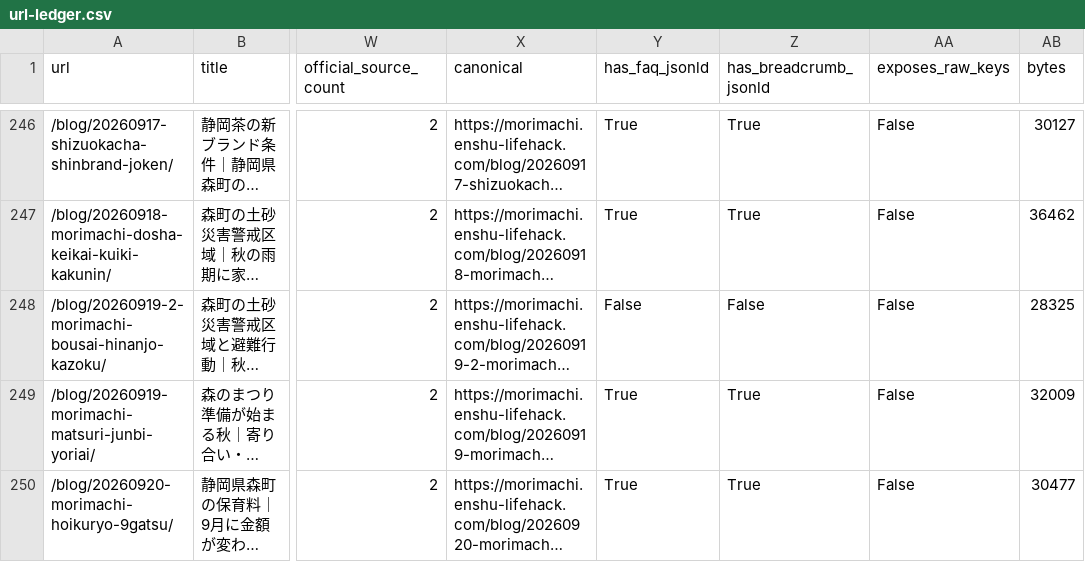
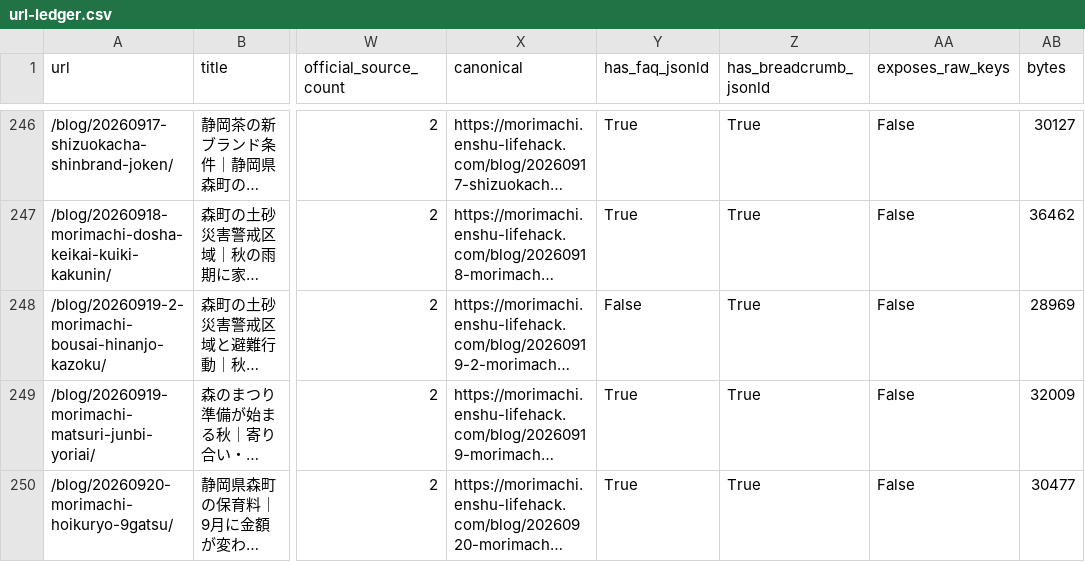
Before and after one commit to iwata-monogatari/enshu-lifehack-morimachi, a CSV file: reports/url-ledger.csv, drawn as a sheet; only a part is shown, gaps mark what is left out; long unchanged cells end in …; the diff covers the shown part only; the diff names each change by its address in the sheet, - before the commit and + after, or states it on an @@ line.

```diff
--- a/reports/url-ledger.csv
+++ b/reports/url-ledger.csv
-Z248 (has_breadcrumb_jsonld): False
+Z248 (has_breadcrumb_jsonld): True
-AB248 (bytes): 28325
+AB248 (bytes): 28969
```
Also changed, not shown: 1 added row and 2 edited cells elsewhere in this file, 13 other files.
